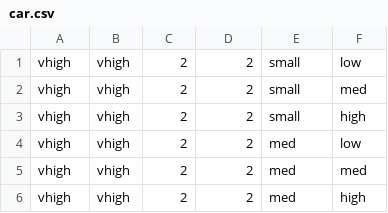
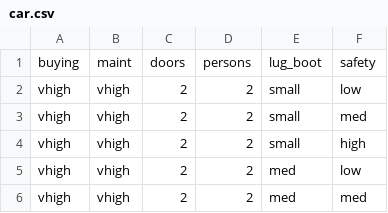
Before and after one commit to Harshith-Reddy-Revoori/car-evaluation, a CSV file: car.csv, drawn as a sheet; only a part is shown; the shorter side is filled out with more unchanged rows; the diff names each change by its address in the sheet, - before the commit and + after, or states it on an @@ line.

Commit message:
Update car.csv

```diff
--- a/car.csv
+++ b/car.csv
+row 1: buying | maint | doors | persons | lug_boot | safety
```
